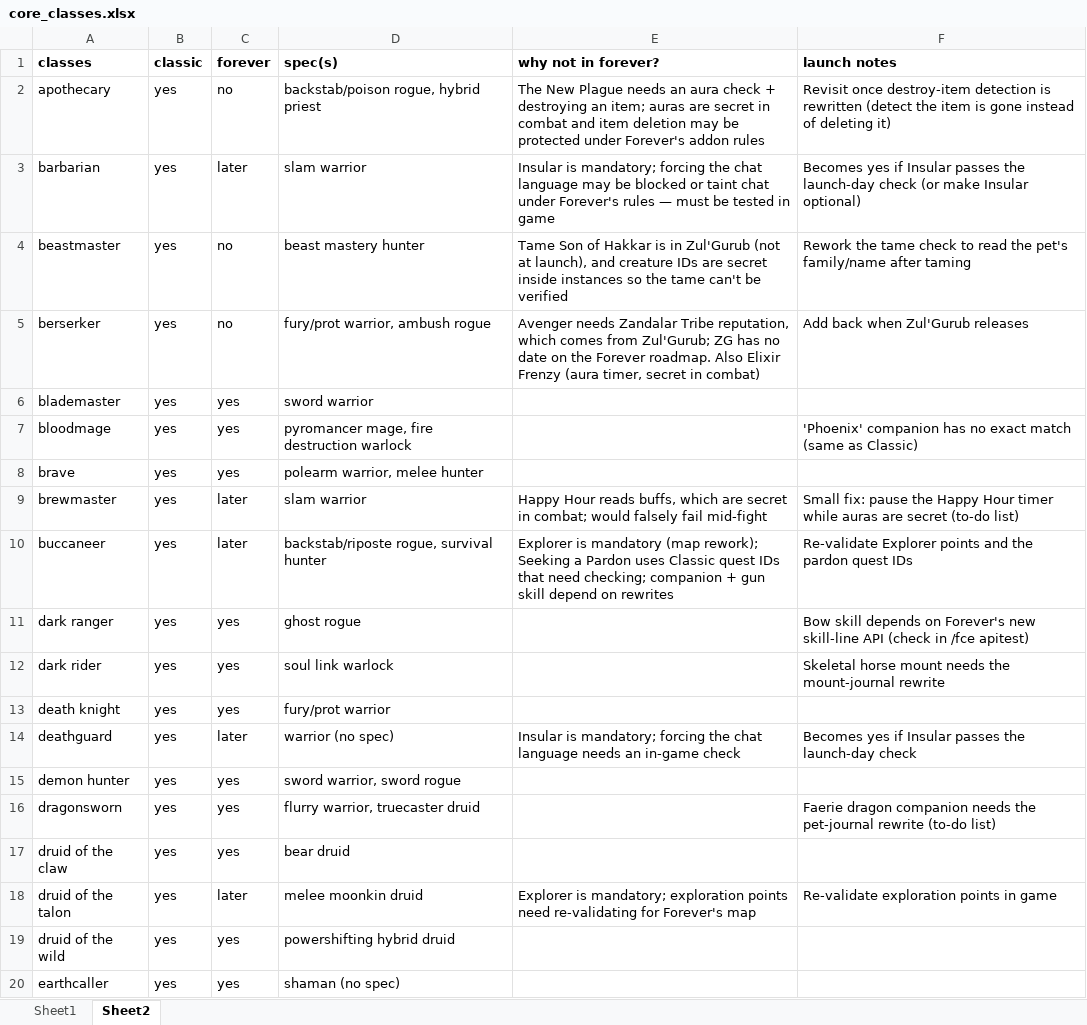
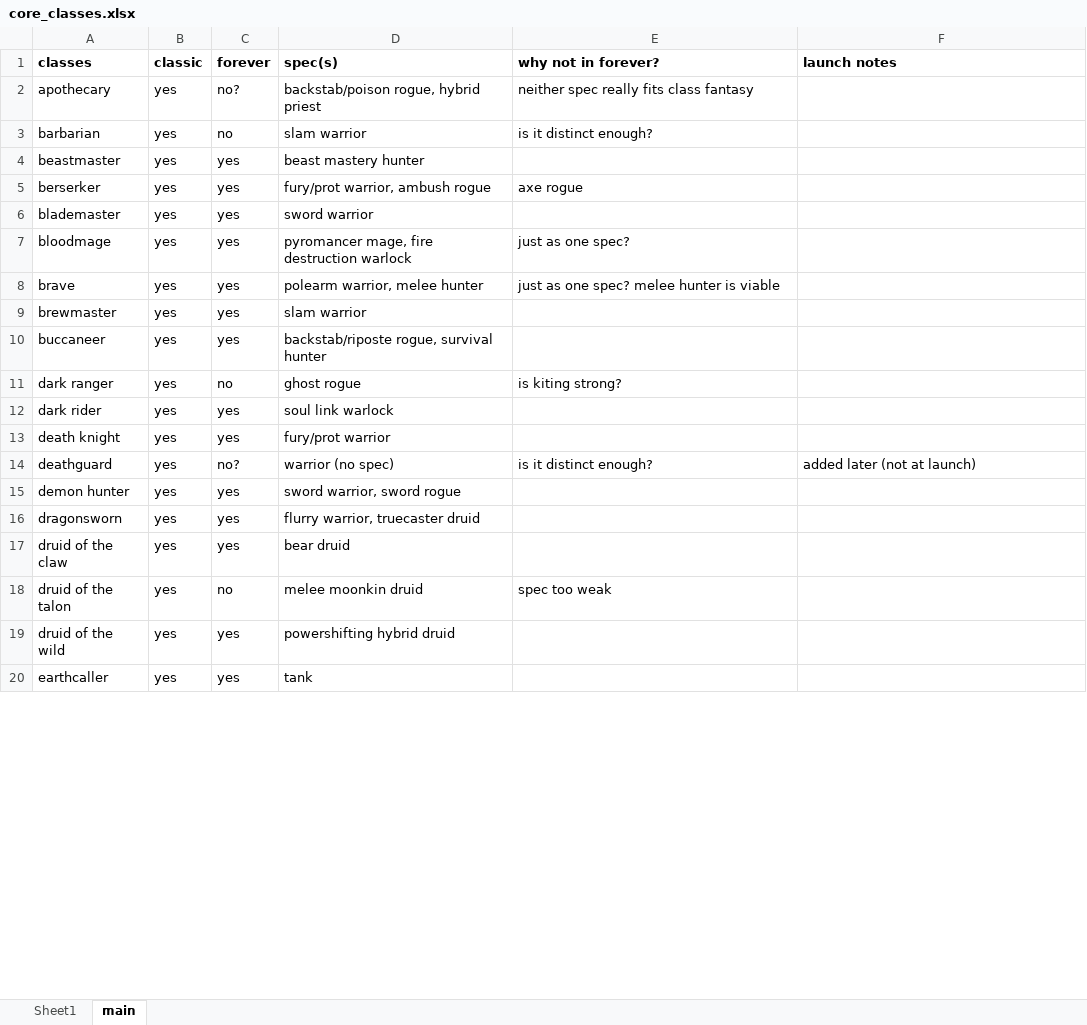
Before and after one commit to berentbaris/wow_forever_addon, an Excel workbook: core_classes.xlsx, sheet main, drawn as a sheet; only a part is shown; values as stored, in another font and other column widths than the file's, no borders; the diff covers the shown part only; the diff names each change by its address in the sheet, - before the commit and + after, or states it on an @@ line.

```diff
--- a/core_classes.xlsx (sheet main)
+++ b/core_classes.xlsx (sheet main)
-sheet tab: Sheet2
+sheet tab: main
-C2 (forever): no
+C2 (forever): no?
-E2 (why not in forever?): The New Plague needs an aura check + destroying an item; auras are secret in combat and item deletion may be protected under Forever's addon rules
+E2 (why not in forever?): neither spec really fits class fantasy
-F2 (launch notes): Revisit once destroy-item detection is rewritten (detect the item is gone instead of deleting it)
+F2 (launch notes): (empty)
-C3 (forever): later
+C3 (forever): no
-E3 (why not in forever?): Insular is mandatory; forcing the chat language may be blocked or taint chat under Forever's rules — must be tested in game
+E3 (why not in forever?): is it distinct enough?
-F3 (launch notes): Becomes yes if Insular passes the launch-day check (or make Insular optional)
+F3 (launch notes): (empty)
-C4:C5 (forever): no
+C4:C5 (forever): yes
-E4 (why not in forever?): Tame Son of Hakkar is in Zul'Gurub (not at launch), and creature IDs are secret inside instances so the tame can't be verified
+E4 (why not in forever?): (empty)
-F4 (launch notes): Rework the tame check to read the pet's family/name after taming
+F4 (launch notes): (empty)
-E5 (why not in forever?): Avenger needs Zandalar Tribe reputation, which comes from Zul'Gurub; ZG has no date on the Forever roadmap. Also Elixir Frenzy (aura timer, secret in combat)
+E5 (why not in forever?): axe rogue
-F5 (launch notes): Add back when Zul'Gurub releases
+F5 (launch notes): (empty)
-E7 (why not in forever?): (empty)
+E7 (why not in forever?): just as one spec?
-F7 (launch notes): 'Phoenix' companion has no exact match (same as Classic)
+F7 (launch notes): (empty)
-E8 (why not in forever?): (empty)
+E8 (why not in forever?): just as one spec? melee hunter is viable
-C9:C10 (forever): later
+C9:C10 (forever): yes
-E9 (why not in forever?): Happy Hour reads buffs, which are secret in combat; would falsely fail mid-fight
+E9 (why not in forever?): (empty)
-F9 (launch notes): Small fix: pause the Happy Hour timer while auras are secret (to-do list)
+F9 (launch notes): (empty)
-E10 (why not in forever?): Explorer is mandatory (map rework); Seeking a Pardon uses Classic quest IDs that need checking; companion + gun skill depend on rewrites
+E10 (why not in forever?): (empty)
-F10 (launch notes): Re-validate Explorer points and the pardon quest IDs
+F10 (launch notes): (empty)
-C11 (forever): yes
+C11 (forever): no
-E11 (why not in forever?): (empty)
+E11 (why not in forever?): is kiting strong?
-F11 (launch notes): Bow skill depends on Forever's new skill-line API (check in /fce apitest)
+F11 (launch notes): (empty)
-F12 (launch notes): Skeletal horse mount needs the mount-journal rewrite
+F12 (launch notes): (empty)
-C14 (forever): later
+C14 (forever): no?
-E14 (why not in forever?): Insular is mandatory; forcing the chat language needs an in-game check
+E14 (why not in forever?): is it distinct enough?
-F14 (launch notes): Becomes yes if Insular passes the launch-day check
+F14 (launch notes): added later (not at launch)
-F16 (launch notes): Faerie dragon companion needs the pet-journal rewrite (to-do list)
+F16 (launch notes): (empty)
-C18 (forever): later
+C18 (forever): no
-E18 (why not in forever?): Explorer is mandatory; exploration points need re-validating for Forever's map
+E18 (why not in forever?): spec too weak
-F18 (launch notes): Re-validate exploration points in game
+F18 (launch notes): (empty)
-D20 (spec(s)): shaman (no spec)
+D20 (spec(s)): tank
```
Also changed, not shown: 71 edited cells elsewhere in this sheet, 2 other files.
